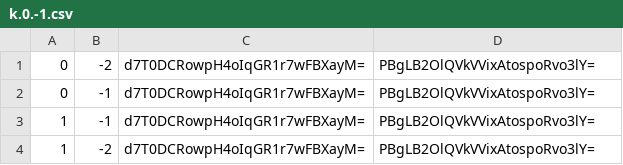
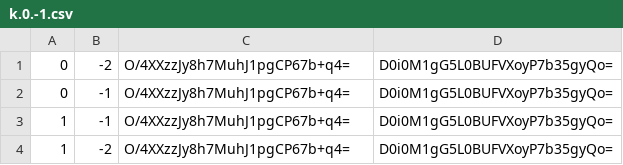
Before and after one commit to Heromcbe/Honeydew-Homes-SMP, a CSV file: nether/tiles/zoom.-1/metadata/k.0.-1.csv, drawn as a sheet.

```diff
--- a/nether/tiles/zoom.-1/metadata/k.0.-1.csv
+++ b/nether/tiles/zoom.-1/metadata/k.0.-1.csv
@@ -1,4 +1,4 @@
-0,-2,d7T0DCRowpH4oIqGR1r7wFBXayM=,PBgLB2OlQVkVVixAtospoRvo3lY=
-0,-1,d7T0DCRowpH4oIqGR1r7wFBXayM=,PBgLB2OlQVkVVixAtospoRvo3lY=
-1,-1,d7T0DCRowpH4oIqGR1r7wFBXayM=,PBgLB2OlQVkVVixAtospoRvo3lY=
-1,-2,d7T0DCRowpH4oIqGR1r7wFBXayM=,PBgLB2OlQVkVVixAtospoRvo3lY=
+0,-2,O/4XXzzJy8h7MuhJ1pgCP67b+q4=,D0i0M1gG5L0BUFVXoyP7b35gyQo=
+0,-1,O/4XXzzJy8h7MuhJ1pgCP67b+q4=,D0i0M1gG5L0BUFVXoyP7b35gyQo=
+1,-1,O/4XXzzJy8h7MuhJ1pgCP67b+q4=,D0i0M1gG5L0BUFVXoyP7b35gyQo=
+1,-2,O/4XXzzJy8h7MuhJ1pgCP67b+q4=,D0i0M1gG5L0BUFVXoyP7b35gyQo=
```
Also changed, not shown: nether/tiles/zoom.-1/metadata/k.-1.-1.csv, nether/tiles/zoom.-1/metadata/k.-1.0.csv, 16 other files.
